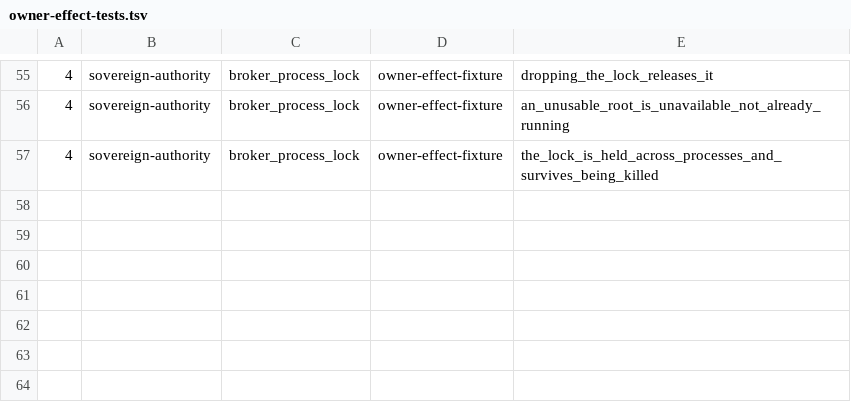
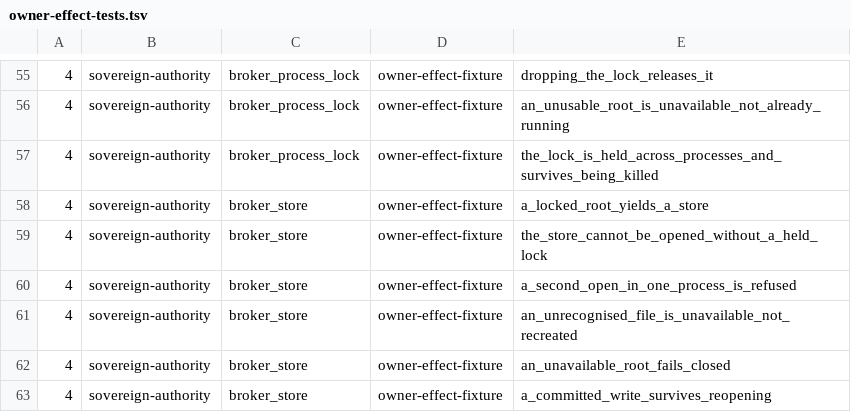
Before and after one commit to IcantFind-a-username/Sovereign-Founder-OS, a TSV file: scripts/owner-effect-tests.tsv, drawn as a sheet; only a part is shown, gaps mark what is left out; the diff names each change by its address in the sheet, - before the commit and + after, or states it on an @@ line.

Commit message:
feat(authority): open the store only with the lock in hand
The sixth slice of RFC 0006's broker, and the one that completes the chain: a
bootstrap frame, a classified root, a bound port, an authenticated supervisor,
an exclusive lock, and only now a database.

Redb refuses a second open of the same file within a process. That is a real
guarantee and it is not the one this needed: it says nothing about a second
*process* opening the file after the first exits, or about a caller that never
went through the broker. The lock covers those, so what mattered was making
the ordering unforgeable rather than documented.

`OwnedStore::open` takes a `&HeldLock` and there is no other constructor. Code
that has not proved exclusivity has nothing to pass, and the borrow keeps the
lock alive for exactly as long as the store — a store outliving its lock would
make "sole writer" a claim about the past, and a comment would not have
prevented it.

Failures leave ownership unknown rather than resolved. A file that is not a
redb database fails closed and is left byte-for-byte as it was; creating a
fresh store over unrecognised bytes is how a corrupt or unexpected file
becomes an empty, apparently healthy one. There is no read-only fallback and
no retry.

Redb is ACID. It is not authenticity and not encryption, and the module says
so where someone might otherwise assume it.

`redb` is pinned exactly at the version RFC 0006 froze and is optional, like
`hmac`; the crypto-profile gate now checks both pins and asserts both are
absent from a default build. I had first pinned a version I picked rather than
the one the plan froze, which the plan's own text caught.

```diff
--- a/scripts/owner-effect-tests.tsv
+++ b/scripts/owner-effect-tests.tsv
+row 58: 4 | sovereign-authority | broker_store | owner-effect-fixture | a_locked_root_yields_a_store
+row 59: 4 | sovereign-authority | broker_store | owner-effect-fixture | the_store_cannot_be_opened_without_a_held_lock
+row 60: 4 | sovereign-authority | broker_store | owner-effect-fixture | a_second_open_in_one_process_is_refused
+row 61: 4 | sovereign-authority | broker_store | owner-effect-fixture | an_unrecognised_file_is_unavailable_not_recreated
+row 62: 4 | sovereign-authority | broker_store | owner-effect-fixture | an_unavailable_root_fails_closed
+row 63: 4 | sovereign-authority | broker_store | owner-effect-fixture | a_committed_write_survives_reopening
```
Also changed, not shown: 7 other files.
